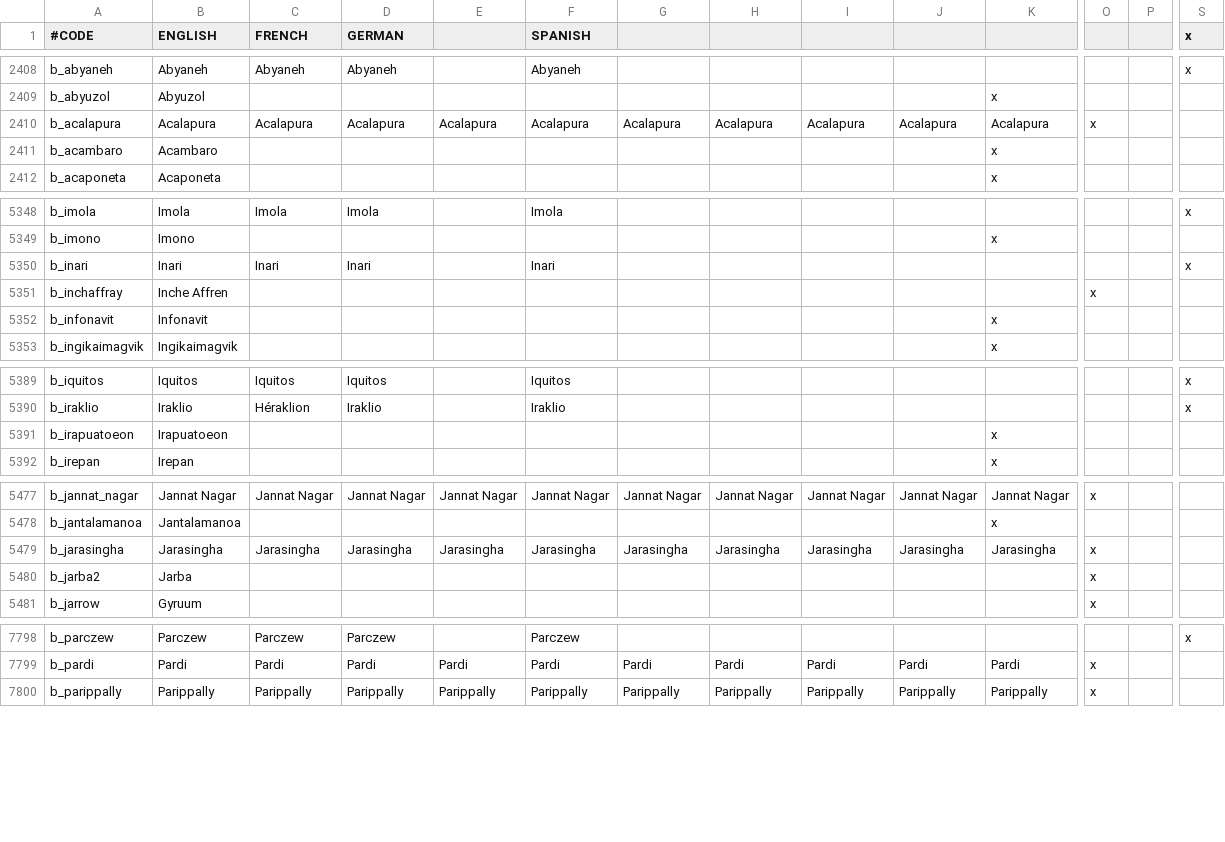
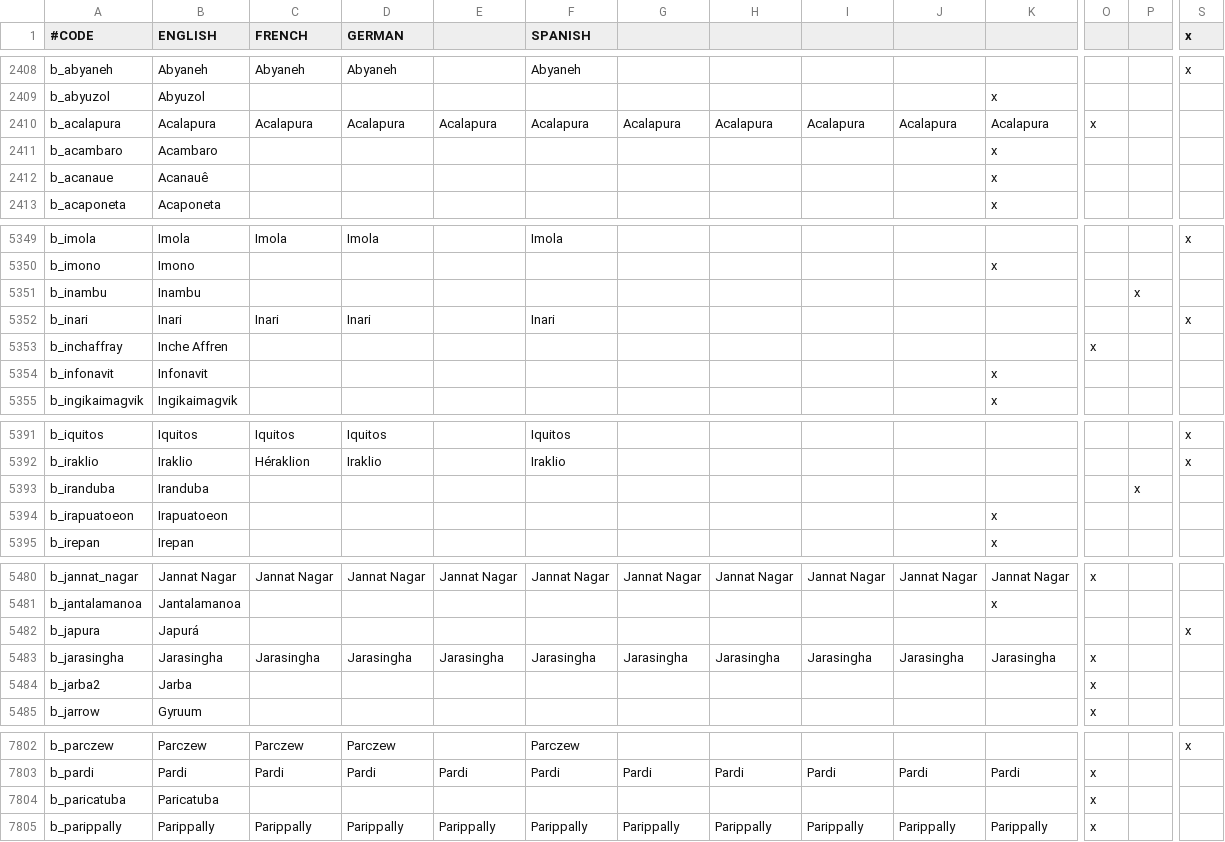
Before and after one commit to 00matthew2000/Lux-Ultima, a CSV file: localisation/1_titles (Repaired).csv, drawn as a sheet; only a part is shown, gaps mark what is left out; rows hold the shown columns only; the diff covers the shown part only; the diff names each change by its address in the sheet, - before the commit and + after, or states it on an @@ line.

```diff
--- a/localisation/1_titles (Repaired).csv
+++ b/localisation/1_titles (Repaired).csv
+row 2412: b_acanaue | Acanauê |  |  |  |  |  |  |  |  | x
+row 5351: b_inambu | Inambu |  |  |  |  |  |  |  |  |  |  | x
+row 5393: b_iranduba | Iranduba |  |  |  |  |  |  |  |  |  |  | x
+row 5482: b_japura | Japurá |  |  |  |  |  |  |  |  |  |  |  | x
+row 7804: b_paricatuba | Paricatuba |  |  |  |  |  |  |  |  |  | x
```
Also changed, not shown: 3 added rows and 3 edited cells elsewhere in this file, map/definition.csv, 10 other files.
